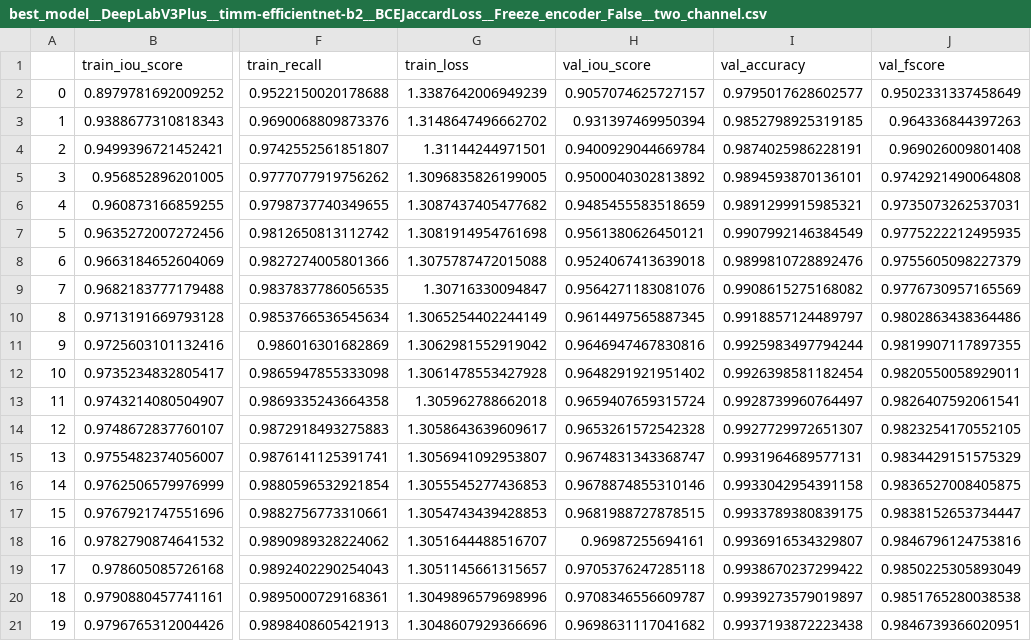
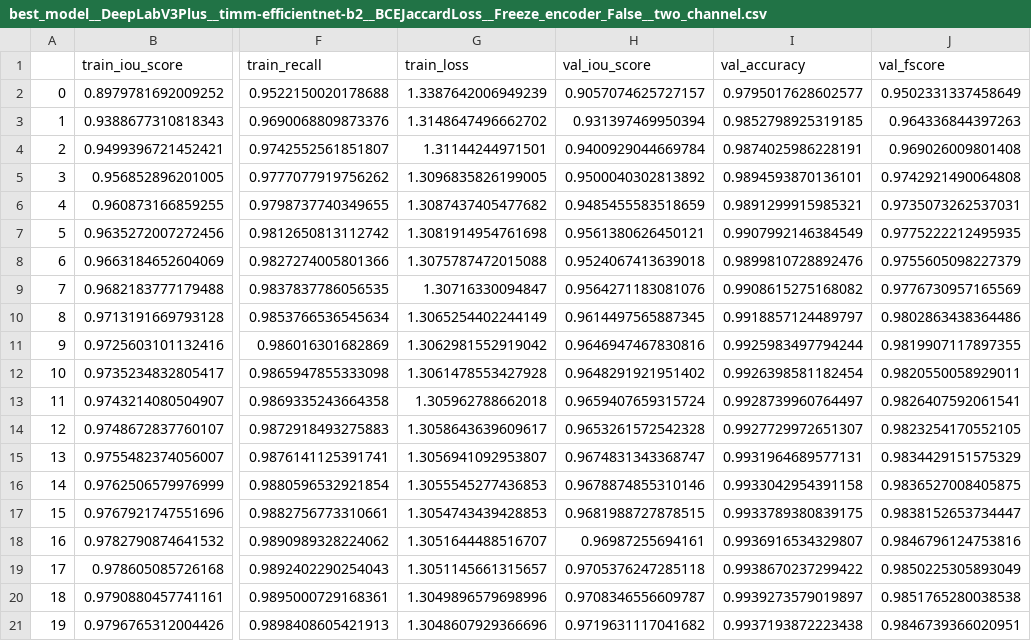
Before and after one commit to Endre-Tonnessen/MasterProject, a CSV file: segmentation_models_project/TRAINING_RESULTS_new/selecting_loss/best_model__DeepLabV3Plus__timm-efficientnet-b2__BCEJaccardLoss__Freeze_encoder_False__two_channel.csv, drawn as a sheet; only a part is shown, gaps mark what is left out; the diff names each change by its address in the sheet, - before the commit and + after, or states it on an @@ line.

```diff
--- a/segmentation_models_project/TRAINING_RESULTS_new/selecting_loss/best_model__DeepLabV3Plus__timm-efficientnet-b2__BCEJaccardLoss__Freeze_encoder_False__two_channel.csv
+++ b/segmentation_models_project/TRAINING_RESULTS_new/selecting_loss/best_model__DeepLabV3Plus__timm-efficientnet-b2__BCEJaccardLoss__Freeze_encoder_False__two_channel.csv
-H21 (val_iou_score): 0.9698631117041682
+H21 (val_iou_score): 0.9719631117041682
```
Also changed, not shown: 1 other file.
